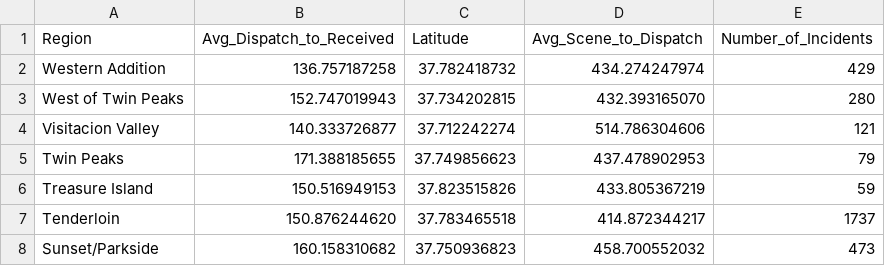
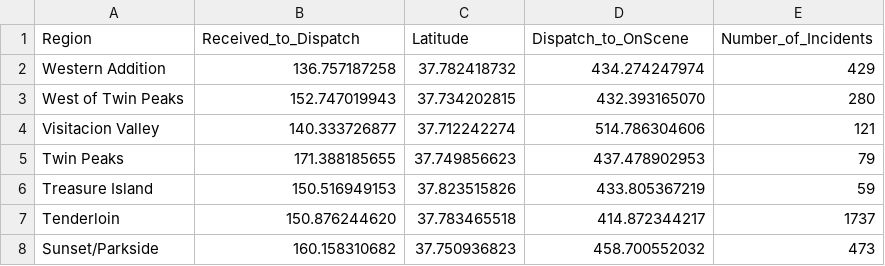
Before and after one commit to usf-cs360-spring2019/midterm-sigegoubi, a CSV file: XFd3Data.csv, drawn as a sheet; only a part is shown.

```diff
--- a/XFd3Data.csv
+++ b/XFd3Data.csv
@@ -1,2 +1,2 @@
-Region,Avg_Dispatch_to_Received,Latitude,Avg_Scene_to_Dispatch,Number_of_Incidents
+Region,Received_to_Dispatch,Latitude,Dispatch_to_OnScene,Number_of_Incidents
 Western Addition,136.757187258,37.782418732,434.274247974,429
```
Also changed, not shown: 3 other files.
